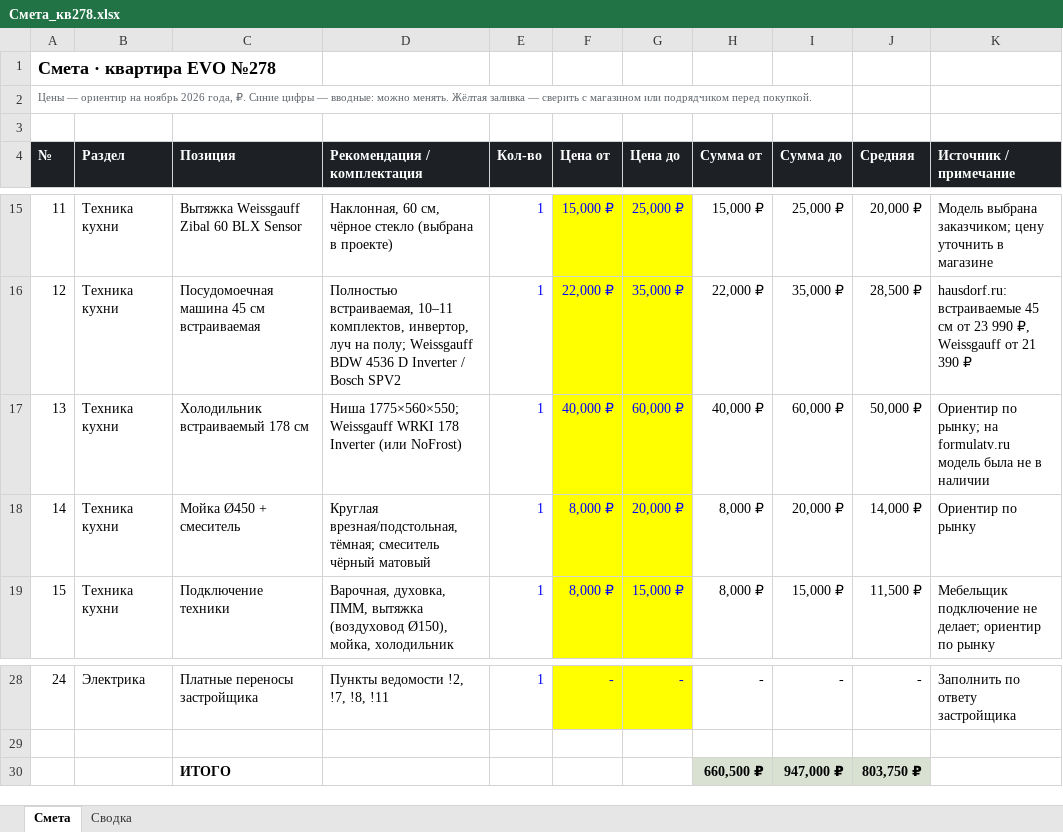
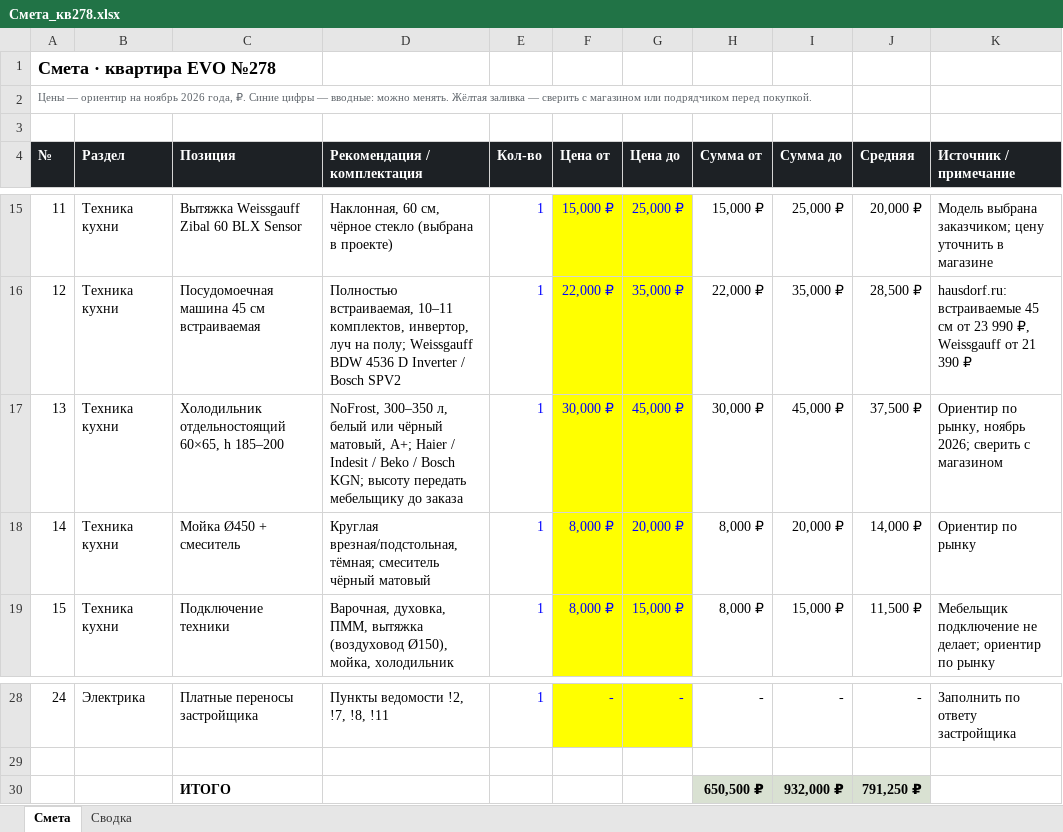
Before and after one commit to ishhappnnzz/-, an Excel workbook: Проект EVO/Дизайн-проект/Смета_кв278.xlsx, sheet Смета, drawn as a sheet; only a part is shown, gaps mark what is left out; values as stored, in another font and other column widths than the file's, no borders; the diff names each change by its address in the sheet, - before the commit and + after, or states it on an @@ line.

```diff
--- a/Проект EVO/Дизайн-проект/Смета_кв278.xlsx (sheet Смета)
+++ b/Проект EVO/Дизайн-проект/Смета_кв278.xlsx (sheet Смета)
-C17 (Позиция): Холодильник встраиваемый 178 см
+C17 (Позиция): Холодильник отдельностоящий 60×65, h 185–200
-D17 (Рекомендация / комплектация): Ниша 1775×560×550; Weissgauff WRKI 178 Inverter (или NoFrost)
+D17 (Рекомендация / комплектация): NoFrost, 300–350 л, белый или чёрный матовый, A+; Haier / Indesit / Beko / Bosch KGN; высоту передать мебельщику до заказа
-F17 (Цена от): 40,000 ₽
+F17 (Цена от): 30,000 ₽
-G17 (Цена до): 60,000 ₽
+G17 (Цена до): 45,000 ₽
-H17 (Сумма от): 40,000 ₽
+H17 (Сумма от): 30,000 ₽
-I17 (Сумма до): 60,000 ₽
+I17 (Сумма до): 45,000 ₽
-J17 (Средняя): 50,000 ₽
+J17 (Средняя): 37,500 ₽
-K17 (Источник / примечание): Ориентир по рынку; на formulatv.ru модель была не в наличии
+K17 (Источник / примечание): Ориентир по рынку, ноябрь 2026; сверить с магазином
-H30 (Сумма от): 660,500 ₽
+H30 (Сумма от): 650,500 ₽
-I30 (Сумма до): 947,000 ₽
+I30 (Сумма до): 932,000 ₽
-J30 (Средняя): 803,750 ₽
+J30 (Средняя): 791,250 ₽
```
Also changed, not shown: sheet Сводка, 16 other files.
